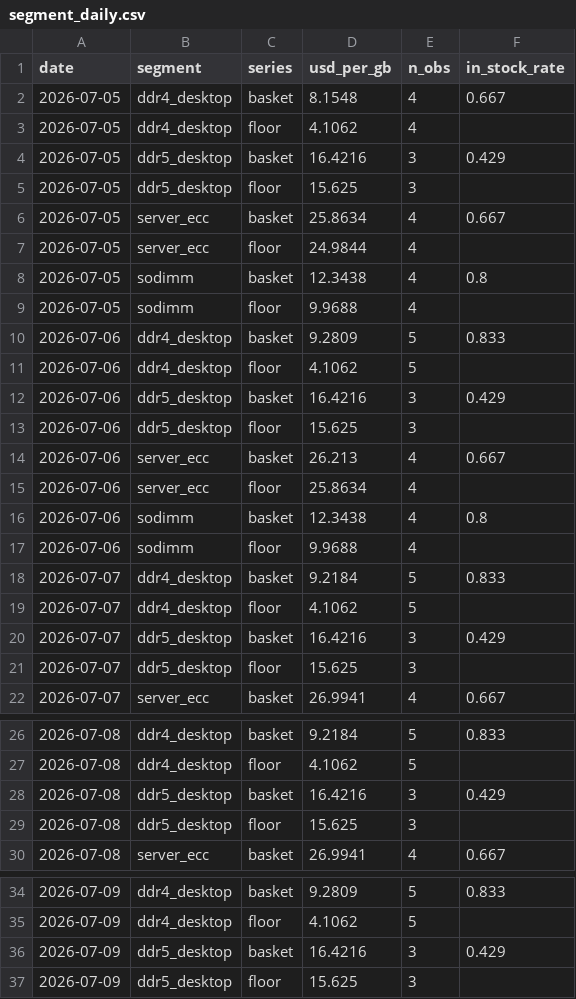
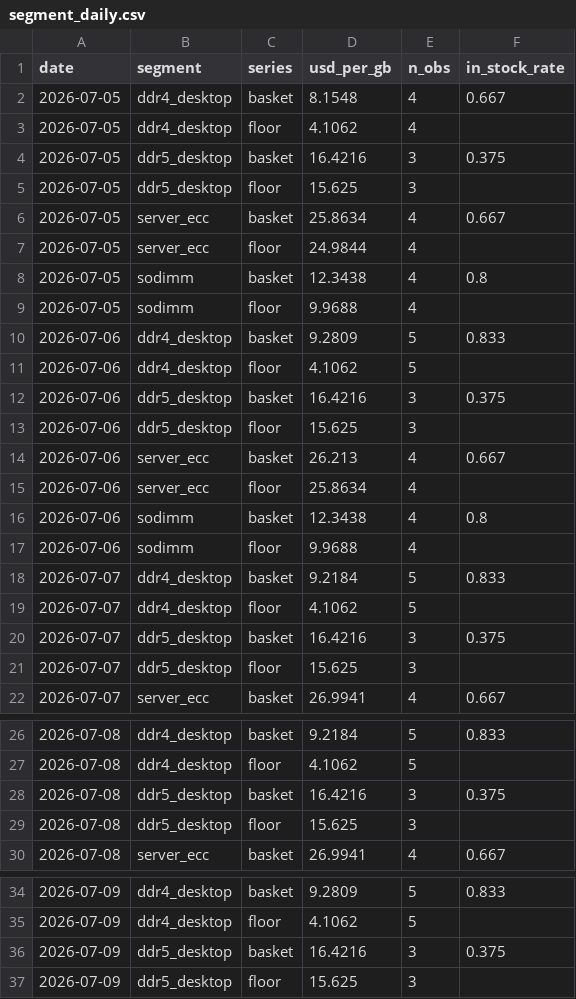
Before and after one commit to hthommasson/memory-market-tracker, a CSV file: docs/data/segment_daily.csv, drawn as a sheet; only a part is shown, gaps mark what is left out; the diff covers the shown part only.

```diff
--- a/docs/data/segment_daily.csv
+++ b/docs/data/segment_daily.csv
@@ -3,3 +3,3 @@ date,segment,series,usd_per_gb,n_obs,in_stock_rate
 2026-07-05,ddr4_desktop,floor,4.1062,4,
-2026-07-05,ddr5_desktop,basket,16.4216,3,0.429
+2026-07-05,ddr5_desktop,basket,16.4216,3,0.375
 2026-07-05,ddr5_desktop,floor,15.625,3,
@@ -11,3 +11,3 @@ date,segment,series,usd_per_gb,n_obs,in_stock_rate
 2026-07-06,ddr4_desktop,floor,4.1062,5,
-2026-07-06,ddr5_desktop,basket,16.4216,3,0.429
+2026-07-06,ddr5_desktop,basket,16.4216,3,0.375
 2026-07-06,ddr5_desktop,floor,15.625,3,
@@ -19,3 +19,3 @@ date,segment,series,usd_per_gb,n_obs,in_stock_rate
 2026-07-07,ddr4_desktop,floor,4.1062,5,
-2026-07-07,ddr5_desktop,basket,16.4216,3,0.429
+2026-07-07,ddr5_desktop,basket,16.4216,3,0.375
 2026-07-07,ddr5_desktop,floor,15.625,3,
@@ -27,3 +27,3 @@ date,segment,series,usd_per_gb,n_obs,in_stock_rate
 2026-07-08,ddr4_desktop,floor,4.1062,5,
-2026-07-08,ddr5_desktop,basket,16.4216,3,0.429
+2026-07-08,ddr5_desktop,basket,16.4216,3,0.375
 2026-07-08,ddr5_desktop,floor,15.625,3,
@@ -35,3 +35,3 @@ date,segment,series,usd_per_gb,n_obs,in_stock_rate
 2026-07-09,ddr4_desktop,floor,4.1062,5,
-2026-07-09,ddr5_desktop,basket,16.4216,3,0.429
+2026-07-09,ddr5_desktop,basket,16.4216,3,0.375
 2026-07-09,ddr5_desktop,floor,15.625,3,
```
Also changed, not shown: 3 edited cells elsewhere in this file, docs/data/equity_daily.csv, 1 other file.
